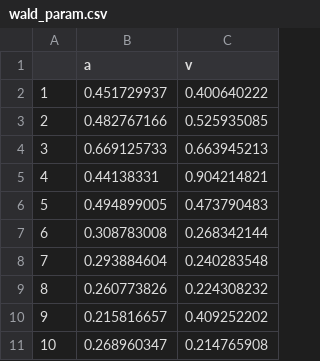
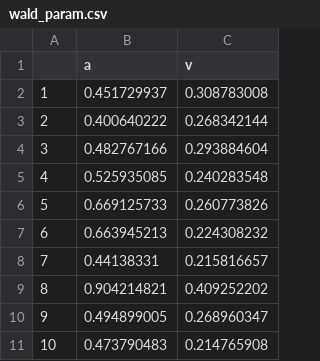
Before and after one commit to tejas-savalia/Psych891, a CSV file: Midterm/Tables/Q3/wald_param.csv, drawn as a sheet.

```diff
--- a/Midterm/Tables/Q3/wald_param.csv
+++ b/Midterm/Tables/Q3/wald_param.csv
@@ -1,11 +1,11 @@
 ,a,v
-1,0.451729937,0.400640222
-2,0.482767166,0.525935085
-3,0.669125733,0.663945213
-4,0.44138331,0.904214821
-5,0.494899005,0.473790483
-6,0.308783008,0.268342144
-7,0.293884604,0.240283548
-8,0.260773826,0.224308232
-9,0.215816657,0.409252202
-10,0.268960347,0.214765908
+1,0.451729937,0.308783008
+2,0.400640222,0.268342144
+3,0.482767166,0.293884604
+4,0.525935085,0.240283548
+5,0.669125733,0.260773826
+6,0.663945213,0.224308232
+7,0.44138331,0.215816657
+8,0.904214821,0.409252202
+9,0.494899005,0.268960347
+10,0.473790483,0.214765908
```
Also changed, not shown: Midterm/Tables/Q3/exg_param.csv, Midterm/Tables/Q3/gam_param.csv, 19 other files.
